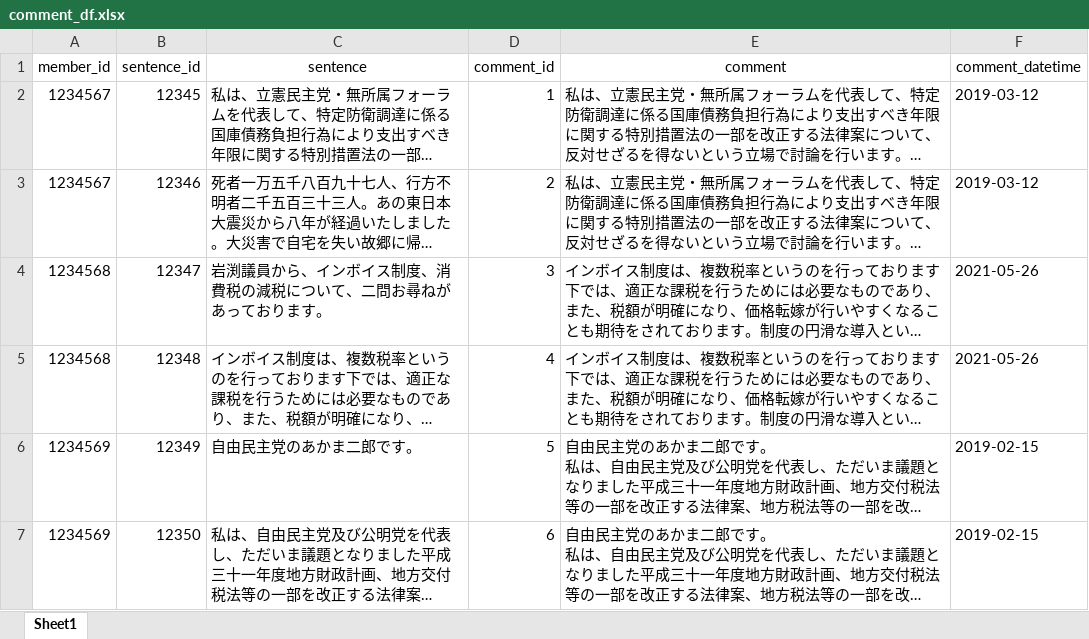
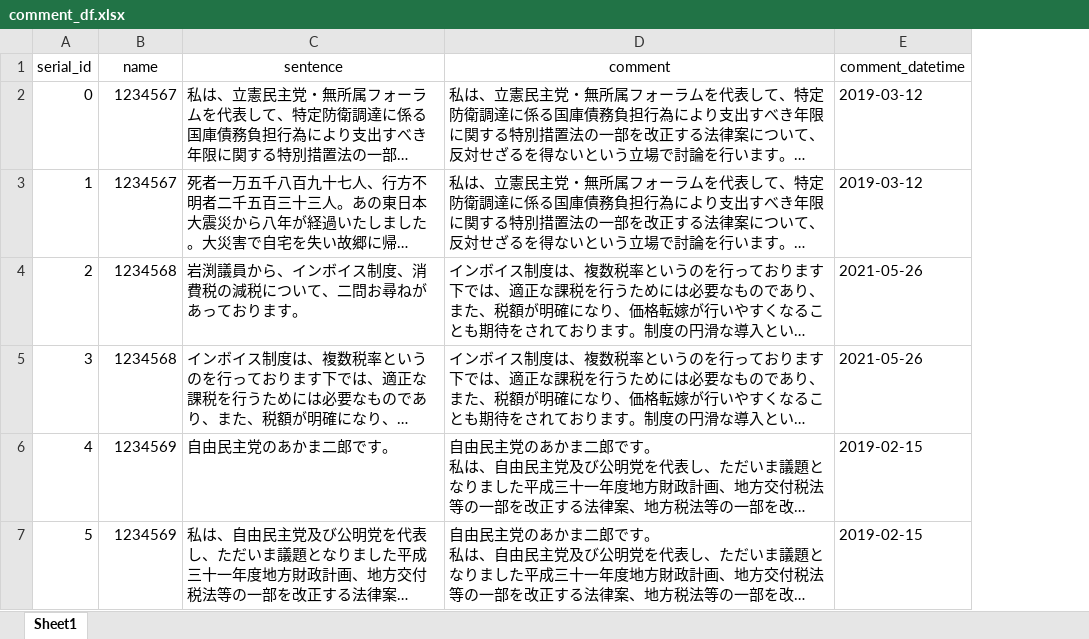
Before and after one commit to tkhr-mcd/vote, an Excel workbook: django_vote/ml/comment_df.xlsx, sheet Sheet1, drawn as a sheet; long unchanged cells end in …; values as stored, in another font and other column widths than the file's, no borders; removed rows and columns are numbered as before the commit, all else as after; the diff names each change by its address in the sheet, - before the commit and + after, or states it on an @@ line.

```diff
--- a/django_vote/ml/comment_df.xlsx (sheet Sheet1)
+++ b/django_vote/ml/comment_df.xlsx (sheet Sheet1)
+column A (serial_id), rows 2-7: 0 | 1 | 2 | 3 | 4 | 5
-column B (sentence_id), rows 2-7: 12345 | 12346 | 12347 | 12348 | 12349 | 12350
-column D (comment_id), rows 2-7: 1 | 2 | 3 | 4 | 5 | 6
-B1: member_id
+B1: name
```
Also changed, not shown: 5 other files.
